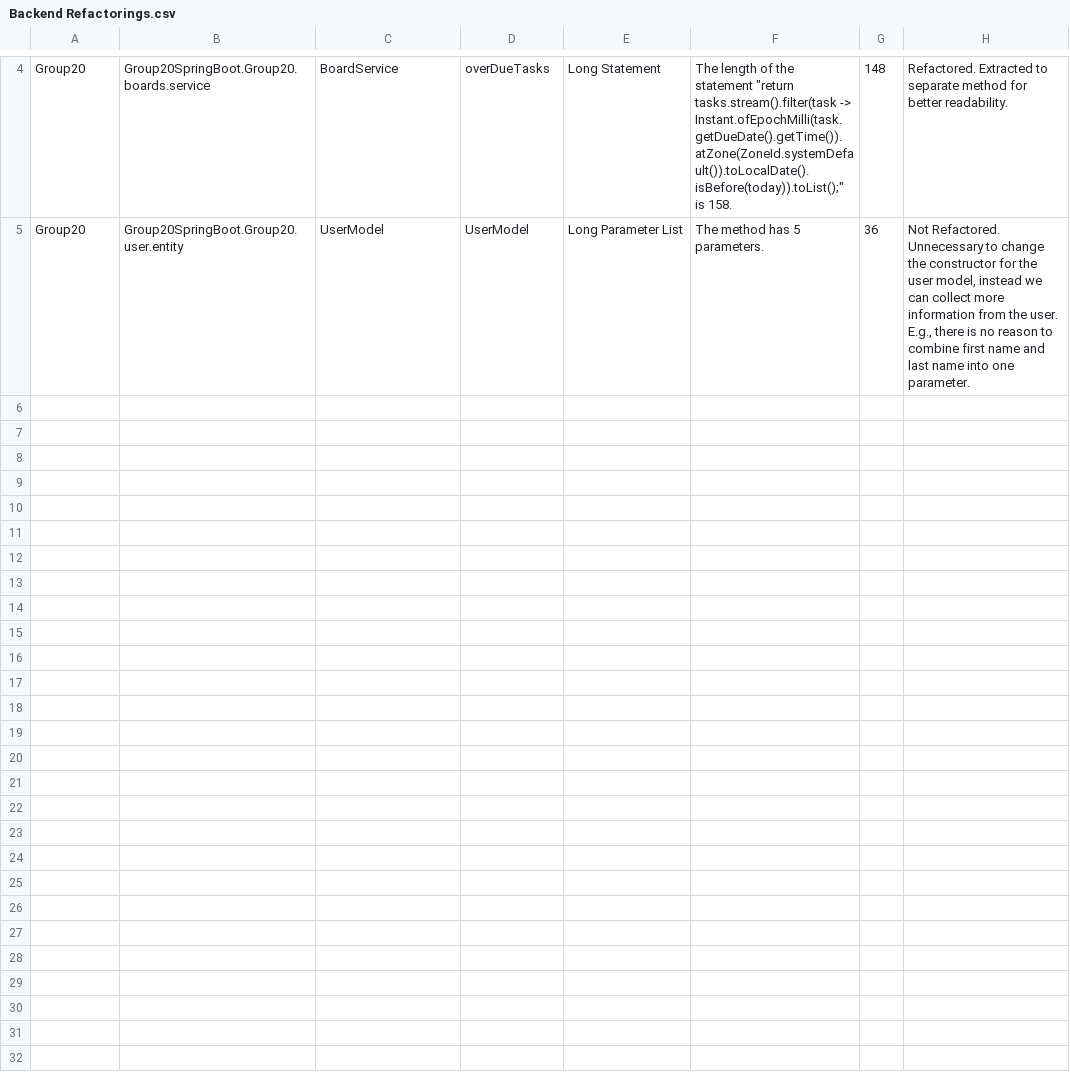
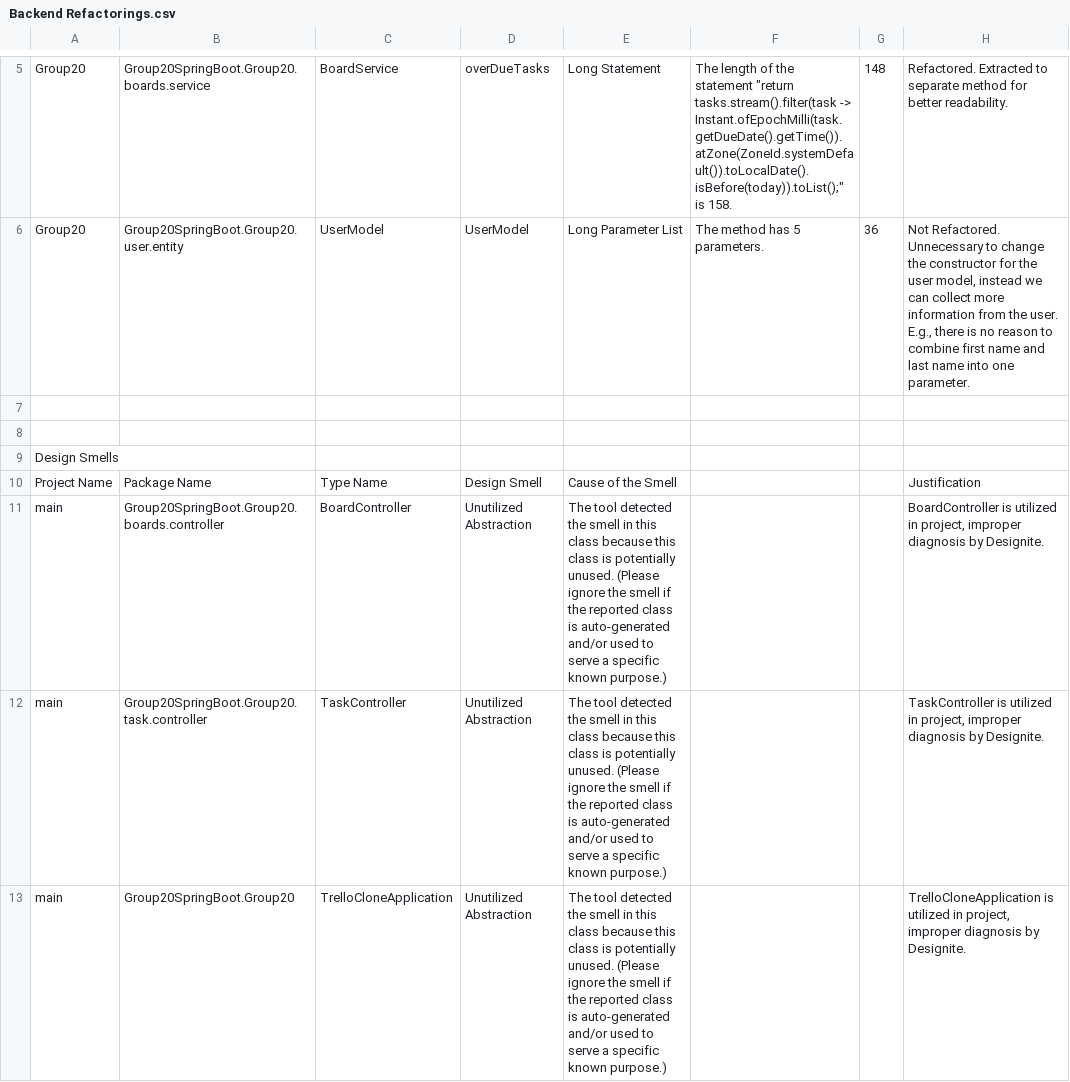
Before and after one commit to ConnorR22/Trello-Clone, a CSV file: Backend Refactorings.csv, drawn as a sheet; only a part is shown, gaps mark what is left out; the diff covers the shown part only; the diff names each change by its address in the sheet, - before the commit and + after, or states it on an @@ line.

Commit message:
Updated refactorings to include all improper diagnosis and empty Smells csv's

```diff
--- a/Backend Refactorings.csv
+++ b/Backend Refactorings.csv
+row 7: (empty)
+row 8: (empty)
+row 9: Design Smells
+row 10: Project Name | Package Name | Type Name | Design Smell | Cause of the Smell |  |  | Justification
+row 11: main | Group20SpringBoot.Group20.boards.controller | BoardController | Unutilized Abstraction | The tool detected the smell in this class because this class is potentially unused. (Please ignore the smell if the reported class is auto-generated and/or used to serve a specific known purpose.) |  |  | BoardController is utilized in project, improper diagnosis by Designite.
+row 12: main | Group20SpringBoot.Group20.task.controller | TaskController | Unutilized Abstraction | The tool detected the smell in this class because this class is potentially unused. (Please ignore the smell if the reported class is auto-generated and/or used to serve a specific known purpose.) |  |  | TaskController is utilized in project, improper diagnosis by Designite.
+row 13: main | Group20SpringBoot.Group20 | TrelloCloneApplication | Unutilized Abstraction | The tool detected the smell in this class because this class is potentially unused. (Please ignore the smell if the reported class is auto-generated and/or used to serve a specific known purpose.) |  |  | TrelloCloneApplication is utilized in project, improper diagnosis by Designite.
```
Also changed, not shown: 8 added rows elsewhere in this file.
